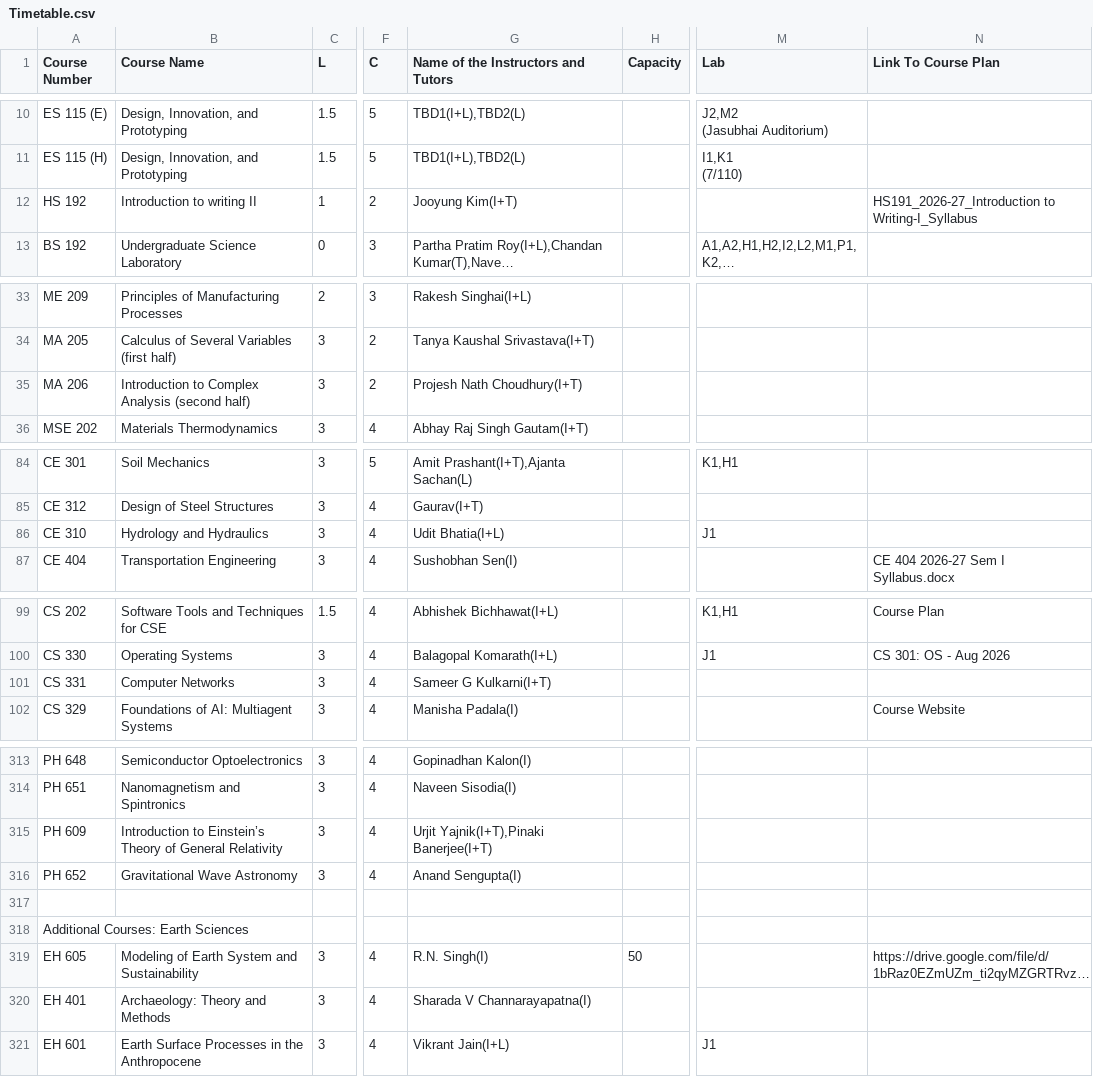
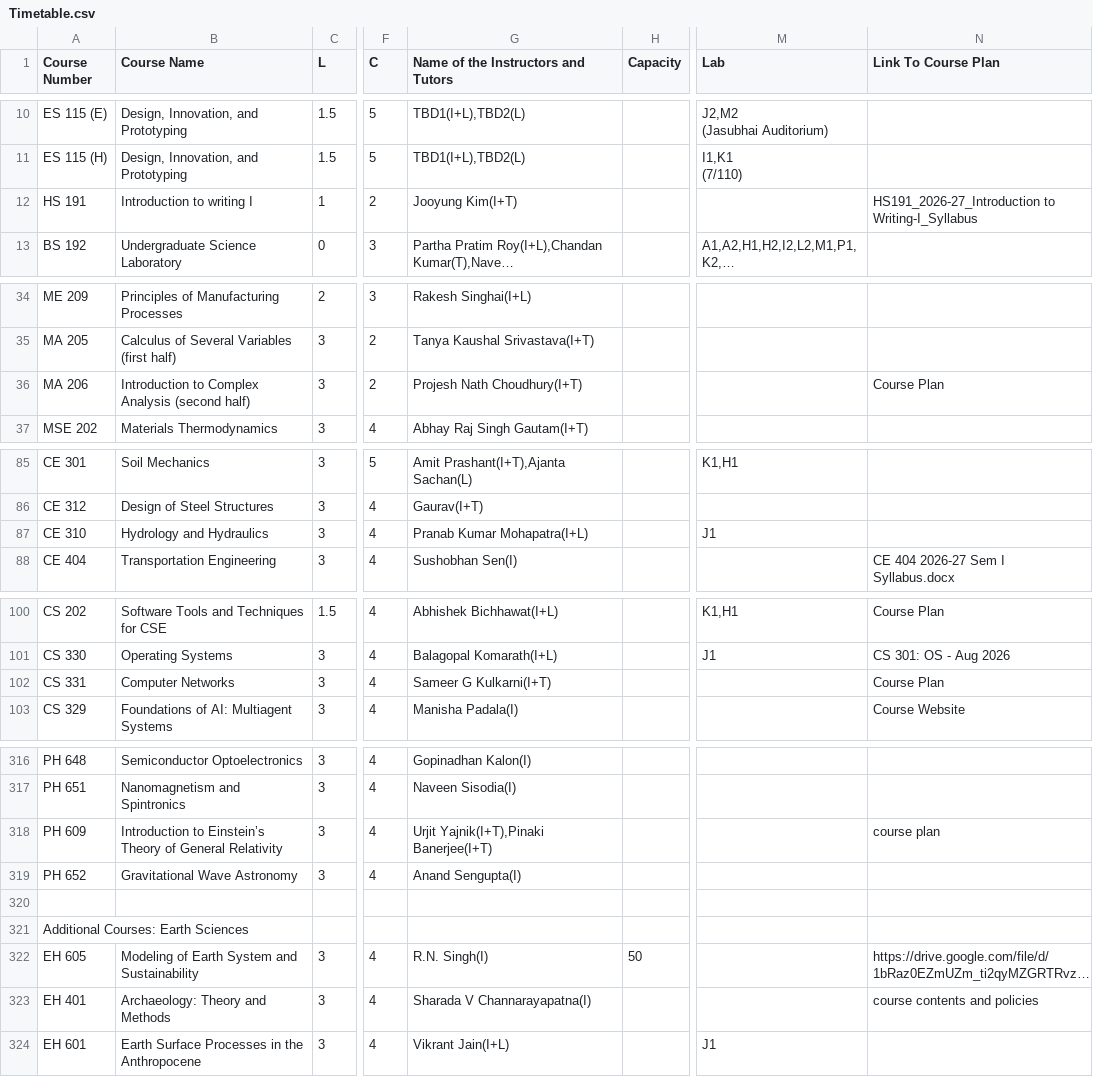
Before and after one commit to Naveen-Pal/timetable, a CSV file: Timetable.csv, drawn as a sheet; only a part is shown, gaps mark what is left out; long unchanged cells end in …; addresses are those after the commit; the diff covers the shown part only; the diff names each change by its address in the sheet, - before the commit and + after, or states it on an @@ line.

```diff
--- a/Timetable.csv
+++ b/Timetable.csv
-A12 (Course Number): HS 192
+A12 (Course Number): HS 191
-B12 (Course Name): Introduction to writing II
+B12 (Course Name): Introduction to writing I
-N36 (Link To Course Plan): (empty)
+N36 (Link To Course Plan): Course Plan
-G87: Udit Bhatia(I+L)
+G87: Pranab Kumar Mohapatra(I+L)
-N102 (Link To Course Plan): (empty)
+N102 (Link To Course Plan): Course Plan
-N318 (Link To Course Plan): (empty)
+N318 (Link To Course Plan): course plan
-N323 (Link To Course Plan): (empty)
+N323 (Link To Course Plan): course contents and policies
```
Also changed, not shown: 7 added rows and 8 edited cells elsewhere in this file, Updated_Processed_Timetable.csv.
